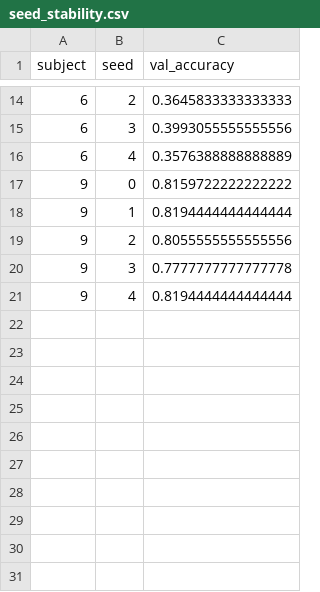
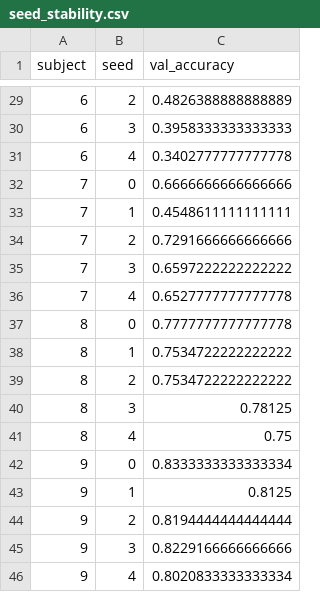
Before and after one commit to mekdelawitze/motor-imagery-eeg-classification, a CSV file: results/seed_stability.csv, drawn as a sheet; only a part is shown, gaps mark what is left out; the diff covers the shown part only.

```diff
--- a/results/seed_stability.csv
+++ b/results/seed_stability.csv
@@ -14,8 +29,18 @@ subject,seed,val_accuracy
-6,2,0.3645833333333333
-6,3,0.3993055555555556
-6,4,0.3576388888888889
-9,0,0.8159722222222222
-9,1,0.8194444444444444
-9,2,0.8055555555555556
-9,3,0.7777777777777778
-9,4,0.8194444444444444
+6,2,0.4826388888888889
+6,3,0.3958333333333333
+6,4,0.3402777777777778
+7,0,0.6666666666666666
+7,1,0.4548611111111111
+7,2,0.7291666666666666
+7,3,0.6597222222222222
+7,4,0.6527777777777778
+8,0,0.7777777777777778
+8,1,0.7534722222222222
+8,2,0.7534722222222222
+8,3,0.78125
+8,4,0.75
+9,0,0.8333333333333334
+9,1,0.8125
+9,2,0.8194444444444444
+9,3,0.8229166666666666
+9,4,0.8020833333333334
```
Also changed, not shown: 15 added rows and 12 edited cells elsewhere in this file, results/accuracy_by_subject.csv, 13 other files.
